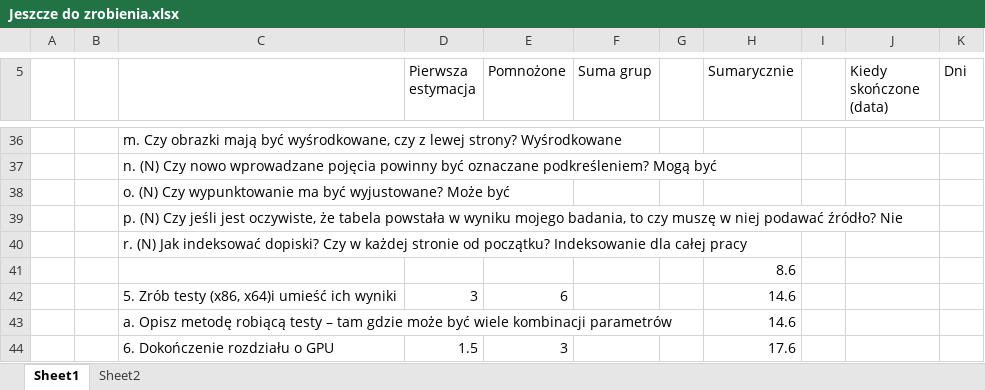
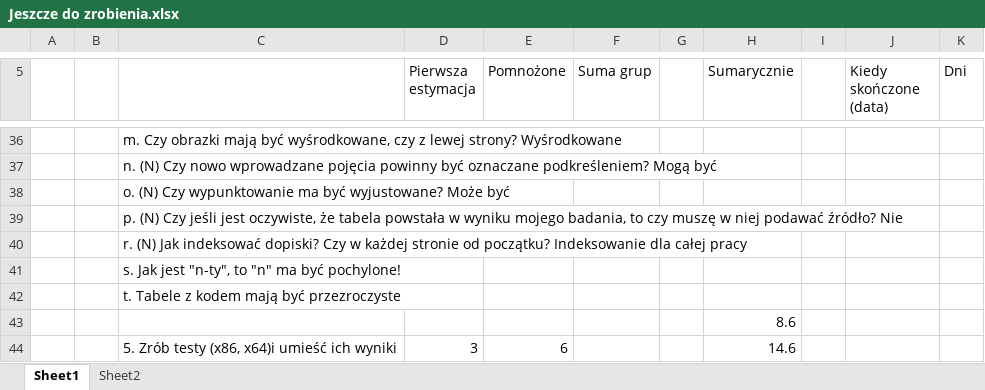
Before and after one commit to portaloffreedom/cnl, an Excel workbook: CUDA/Resources/Jeszcze do zrobienia.xlsx, sheet Sheet1, drawn as a sheet; only a part is shown, gaps mark what is left out; the shorter side is filled out with more unchanged rows; values as stored, in another font and other column widths than the file's, no borders; the diff names each change by its address in the sheet, - before the commit and + after, or states it on an @@ line.

```diff
--- a/CUDA/Resources/Jeszcze do zrobienia.xlsx (sheet Sheet1)
+++ b/CUDA/Resources/Jeszcze do zrobienia.xlsx (sheet Sheet1)
+row 41:  |  | s. Jak jest "n-ty", to "n" ma być pochylone!
+row 42:  |  | t. Tabele z kodem mają być przezroczyste
```
Also changed, not shown: 1 other file.
